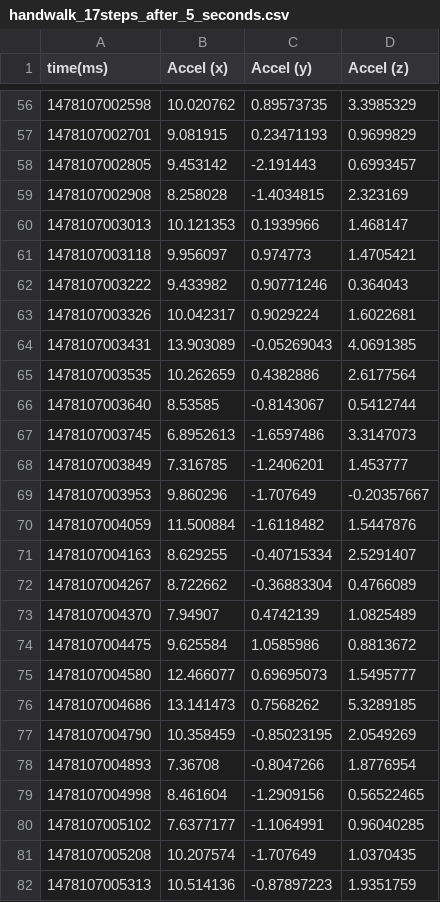
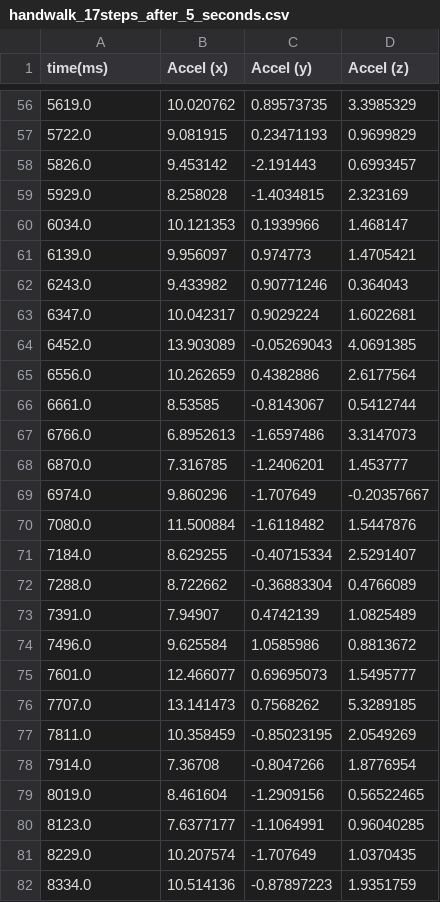
Before and after one commit to zDrakon/SensorDataExplorer, a CSV file: data/Evan/handwalk_17steps_after_5_seconds.csv, drawn as a sheet; only a part is shown, gaps mark what is left out; the diff covers the shown part only.

```diff
--- a/data/Evan/handwalk_17steps_after_5_seconds.csv
+++ b/data/Evan/handwalk_17steps_after_5_seconds.csv
@@ -56,27 +56,27 @@ time(ms), Accel (x), Accel (y), Accel (z)
-1478107002598, 10.020762, 0.89573735, 3.3985329
-1478107002701, 9.081915, 0.23471193, 0.9699829
-1478107002805, 9.453142, -2.191443, 0.6993457
-1478107002908, 8.258028, -1.4034815, 2.323169
-1478107003013, 10.121353, 0.1939966, 1.468147
-1478107003118, 9.956097, 0.974773, 1.4705421
-1478107003222, 9.433982, 0.90771246, 0.364043
-1478107003326, 10.042317, 0.9029224, 1.6022681
-1478107003431, 13.903089, -0.05269043, 4.0691385
-1478107003535, 10.262659, 0.4382886, 2.6177564
-1478107003640, 8.53585, -0.8143067, 0.5412744
-1478107003745, 6.8952613, -1.6597486, 3.3147073
-1478107003849, 7.316785, -1.2406201, 1.453777
-1478107003953, 9.860296, -1.707649, -0.20357667
-1478107004059, 11.500884, -1.6118482, 1.5447876
-1478107004163, 8.629255, -0.40715334, 2.5291407
-1478107004267, 8.722662, -0.36883304, 0.4766089
-1478107004370, 7.94907, 0.4742139, 1.0825489
-1478107004475, 9.625584, 1.0585986, 0.8813672
-1478107004580, 12.466077, 0.69695073, 1.5495777
-1478107004686, 13.141473, 0.7568262, 5.3289185
-1478107004790, 10.358459, -0.85023195, 2.0549269
-1478107004893, 7.36708, -0.8047266, 1.8776954
-1478107004998, 8.461604, -1.2909156, 0.56522465
-1478107005102, 7.6377177, -1.1064991, 0.96040285
-1478107005208, 10.207574, -1.707649, 1.0370435
-1478107005313, 10.514136, -0.87897223, 1.9351759
+5619.0,10.020762,0.89573735,3.3985329
+5722.0,9.081915,0.23471193,0.9699829
+5826.0,9.453142,-2.191443,0.6993457
+5929.0,8.258028,-1.4034815,2.323169
+6034.0,10.121353,0.1939966,1.468147
+6139.0,9.956097,0.974773,1.4705421
+6243.0,9.433982,0.90771246,0.364043
+6347.0,10.042317,0.9029224,1.6022681
+6452.0,13.903089,-0.05269043,4.0691385
+6556.0,10.262659,0.4382886,2.6177564
+6661.0,8.53585,-0.8143067,0.5412744
+6766.0,6.8952613,-1.6597486,3.3147073
+6870.0,7.316785,-1.2406201,1.453777
+6974.0,9.860296,-1.707649,-0.20357667
+7080.0,11.500884,-1.6118482,1.5447876
+7184.0,8.629255,-0.40715334,2.5291407
+7288.0,8.722662,-0.36883304,0.4766089
+7391.0,7.94907,0.4742139,1.0825489
+7496.0,9.625584,1.0585986,0.8813672
+7601.0,12.466077,0.69695073,1.5495777
+7707.0,13.141473,0.7568262,5.3289185
+7811.0,10.358459,-0.85023195,2.0549269
+7914.0,7.36708,-0.8047266,1.8776954
+8019.0,8.461604,-1.2909156,0.56522465
+8123.0,7.6377177,-1.1064991,0.96040285
+8229.0,10.207574,-1.707649,1.0370435
+8334.0,10.514136,-0.87897223,1.9351759
```
Also changed, not shown: 133 edited cells elsewhere in this file, data/Evan/anklewalk_11steps_after5seconds_before5seconds_straightpath.csv, data/Evan/anklewalk_31steps_after5seconds_withturns.csv, 8 other files.
